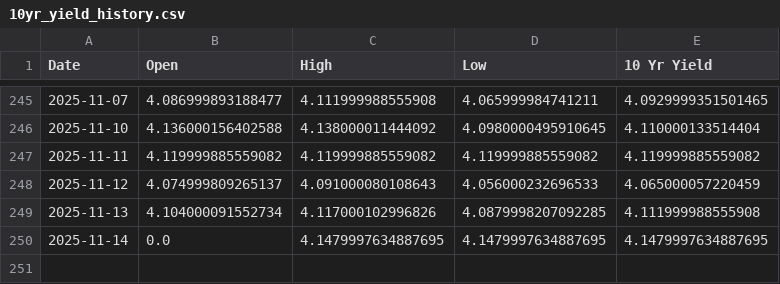
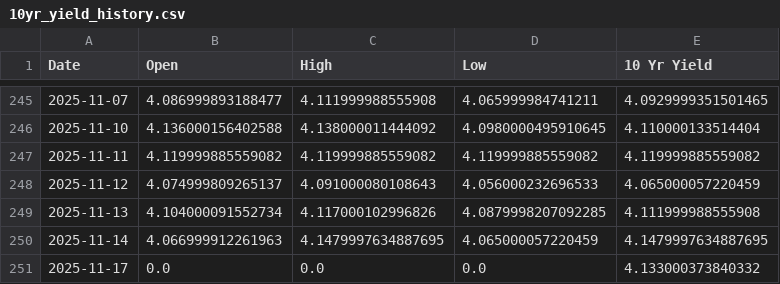
Before and after one commit to housetyler/yahoofinance_USTreasuryYeilds, a CSV file: 10yr_yield_history.csv, drawn as a sheet; only a part is shown, gaps mark what is left out.

```diff
--- a/10yr_yield_history.csv
+++ b/10yr_yield_history.csv
@@ -249,2 +249,3 @@ Date,Open,High,Low,10 Yr Yield
 2025-11-13,4.104000091552734,4.117000102996826,4.0879998207092285,4.111999988555908
-2025-11-14,0.0,4.1479997634887695,4.1479997634887695,4.1479997634887695
+2025-11-14,4.066999912261963,4.1479997634887695,4.065000057220459,4.1479997634887695
+2025-11-17,0.0,0.0,0.0,4.133000373840332
```
